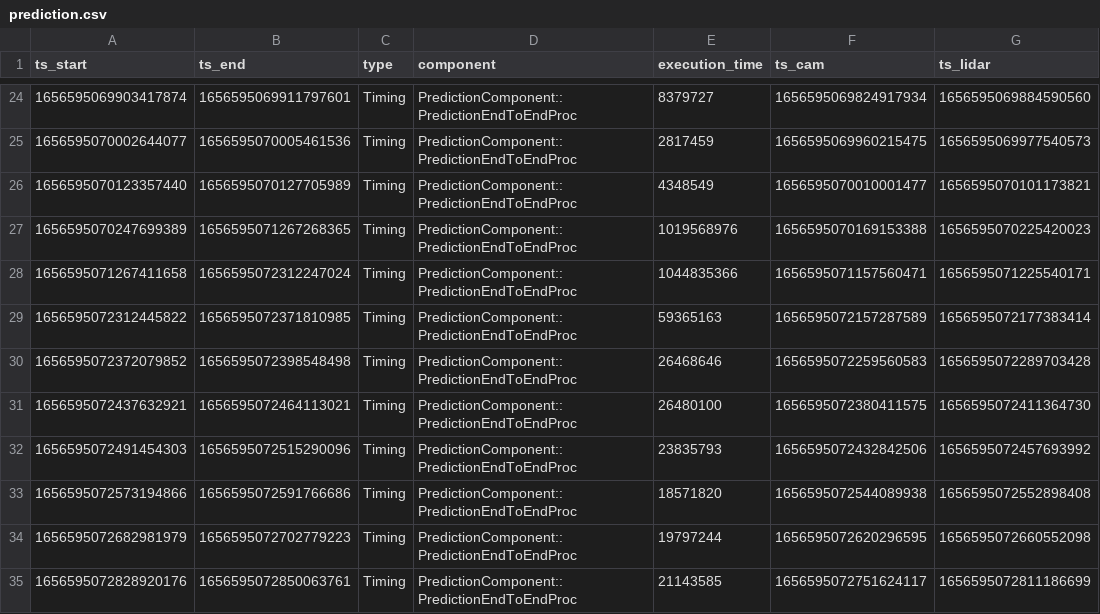
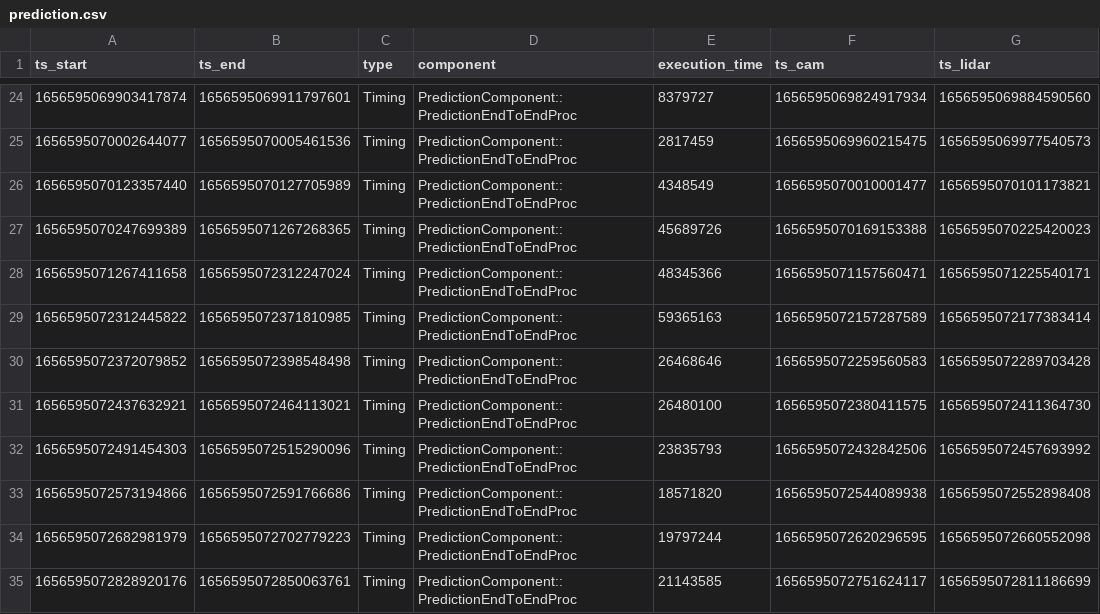
Before and after one commit to lovelydett/latency_apollo, a CSV file: data/dataset2_driving_info/1/prediction.csv, drawn as a sheet; only a part is shown, gaps mark what is left out; the diff names each change by its address in the sheet, - before the commit and + after, or states it on an @@ line.

```diff
--- a/data/dataset2_driving_info/1/prediction.csv
+++ b/data/dataset2_driving_info/1/prediction.csv
-E27 (execution_time): 1019568976
+E27 (execution_time): 45689726
-E28 (execution_time): 1044835366
+E28 (execution_time): 48345366
```
Also changed, not shown: 39 other files.
